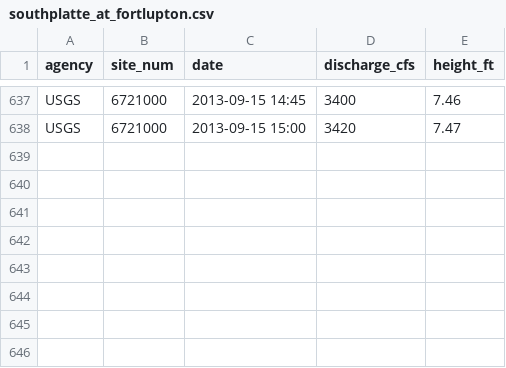
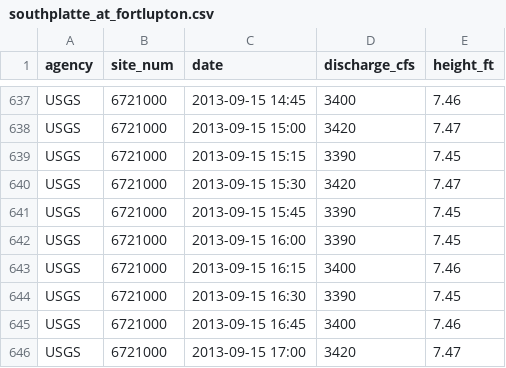
Before and after one commit to justinlewis/colorado_flood_vis_2013, a CSV file: southplatte_at_fortlupton.csv, drawn as a sheet; only a part is shown, gaps mark what is left out.

```diff
--- a/southplatte_at_fortlupton.csv
+++ b/southplatte_at_fortlupton.csv
@@ -638 +638,9 @@ USGS,6721000,2013-09-15 14:45,3400,7.46
 USGS,6721000,2013-09-15 15:00,3420,7.47
+USGS,6721000,2013-09-15 15:15,3390,7.45
+USGS,6721000,2013-09-15 15:30,3420,7.47
+USGS,6721000,2013-09-15 15:45,3390,7.45
+USGS,6721000,2013-09-15 16:00,3390,7.45
+USGS,6721000,2013-09-15 16:15,3400,7.46
+USGS,6721000,2013-09-15 16:30,3390,7.45
+USGS,6721000,2013-09-15 16:45,3400,7.46
+USGS,6721000,2013-09-15 17:00,3420,7.47
```
Also changed, not shown: bear_creek_at_evergreen.csv, bigthompson_at_estespark.csv, 9 other files.
